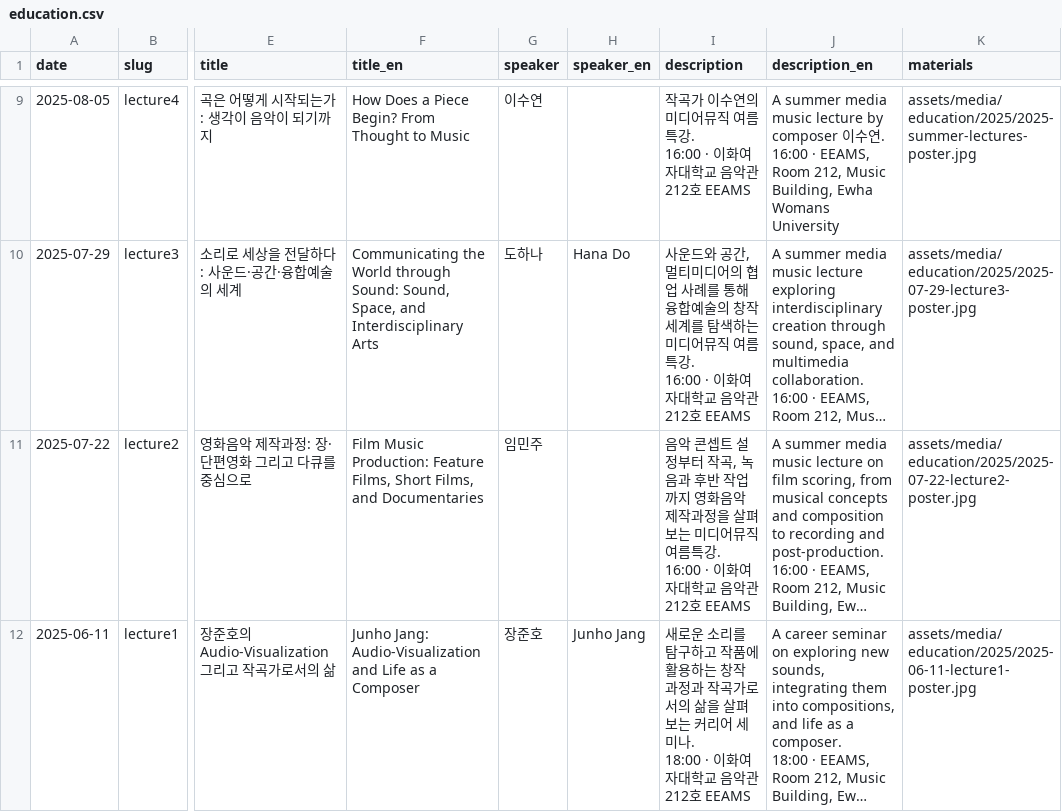
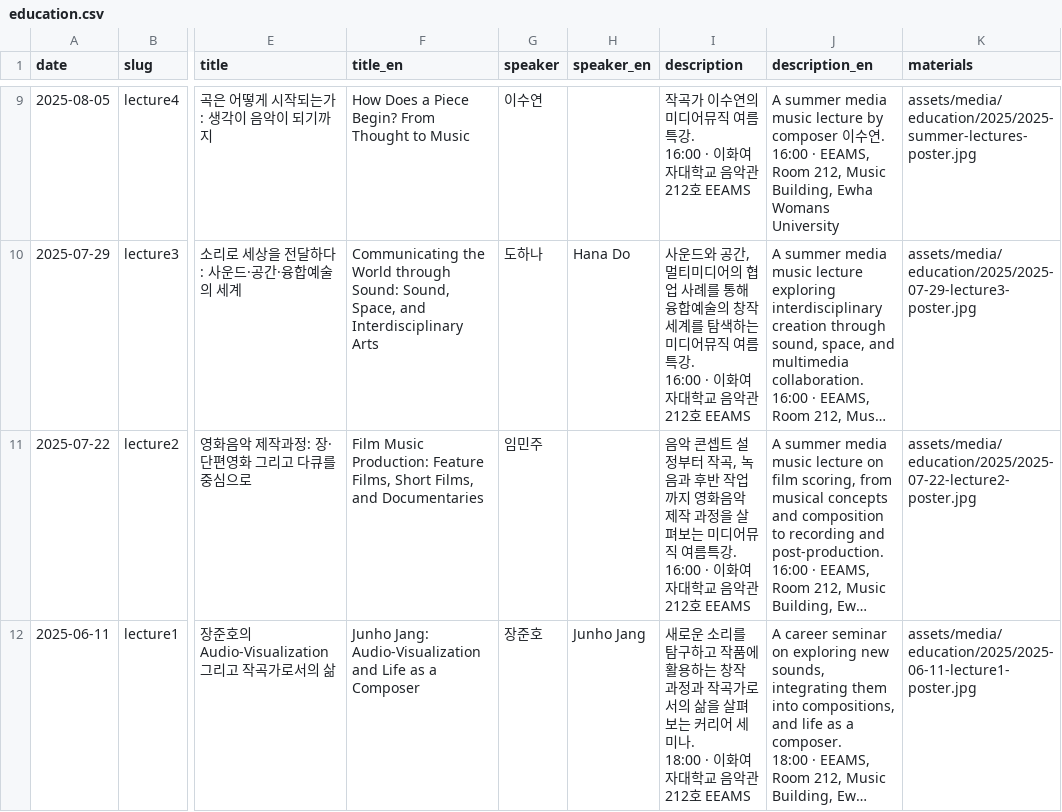
Before and after one commit to ewha-eeams/ewha-eeams.github.io, a CSV file: data/education.csv, drawn as a sheet; only a part is shown, gaps mark what is left out; long unchanged cells end in …; the diff names each change by its address in the sheet, - before the commit and + after, or states it on an @@ line.

Commit message:
Publish reviewed education content

```diff
--- a/data/education.csv
+++ b/data/education.csv
-I11 (description): …악 제작과정을…
+I11 (description): …악 제작 과정을…
```
